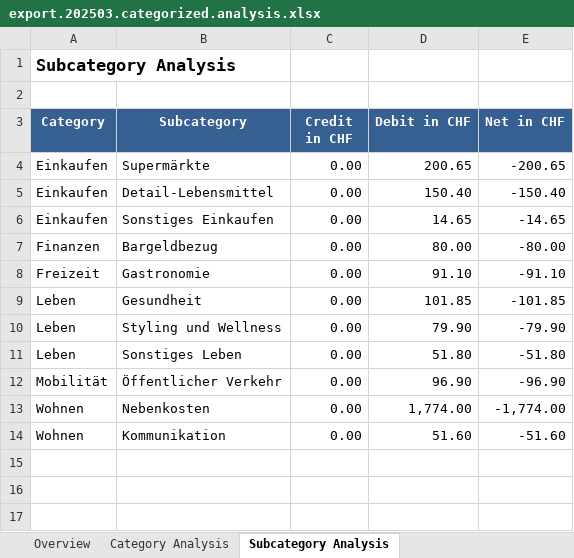
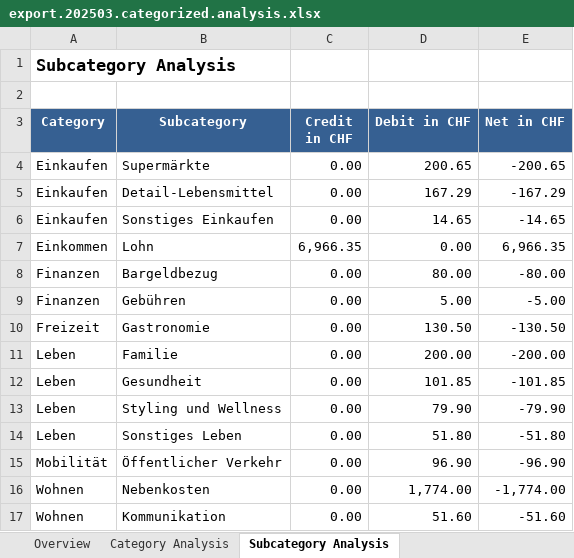
Before and after one commit to rauricus/Budget-Analysis-Tool, an Excel workbook: data/reference/output/export.202503.categorized.analysis.xlsx, sheet Subcategory Analysis, drawn as a sheet; values as stored, in another font and other column widths than the file's, no borders; addresses are those after the commit; the diff names each change by its address in the sheet, - before the commit and + after, or states it on an @@ line.

Commit message:
Updates analysis XLSX in reference data set.

```diff
--- a/data/reference/output/export.202503.categorized.analysis.xlsx (sheet Subcategory Analysis)
+++ b/data/reference/output/export.202503.categorized.analysis.xlsx (sheet Subcategory Analysis)
-D5 (Debit in CHF): 150.40
+D5 (Debit in CHF): 167.29
-E5 (Net in CHF): -150.40
+E5 (Net in CHF): -167.29
+row 7: Einkommen | Lohn | 6,966.35 | 0.00 | 6,966.35
+row 9: Finanzen | Gebühren | 0.00 | 5.00 | -5.00
-D10 (Debit in CHF): 91.10
+D10 (Debit in CHF): 130.50
-E10 (Net in CHF): -91.10
+E10 (Net in CHF): -130.50
+row 11: Leben | Familie | 0.00 | 200.00 | -200.00
```
Also changed, not shown: sheet Category Analysis, sheet Overview, charts or pictures.
